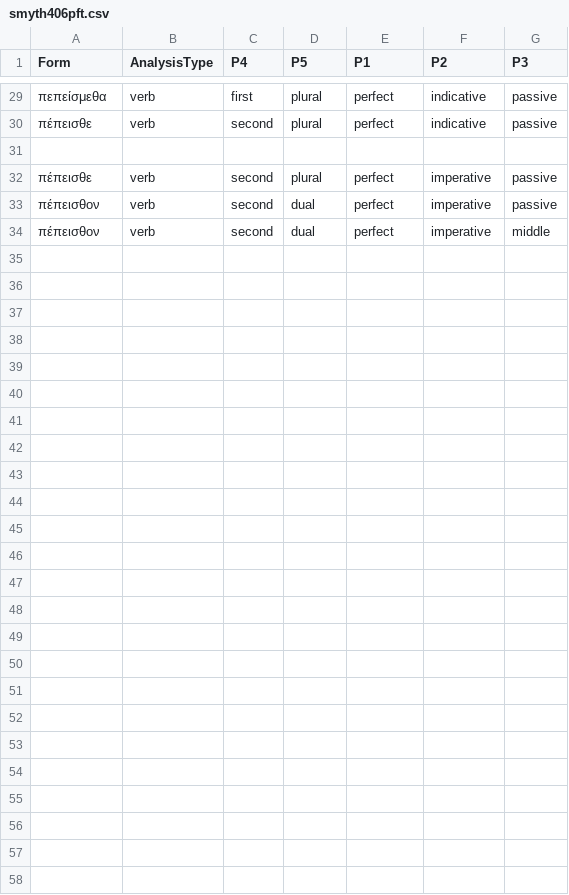
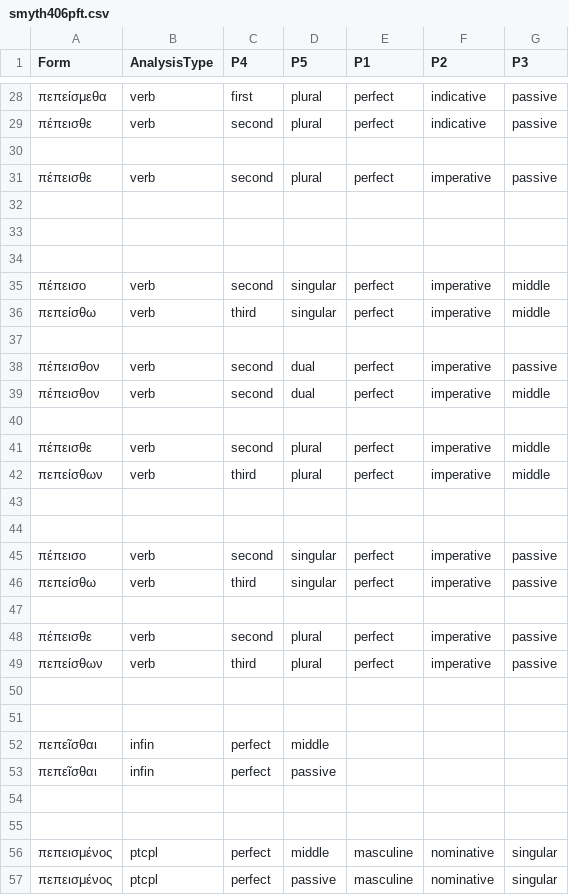
Before and after one commit to neelsmith/greeklang, a CSV file: morphology/unit_tests_data/smyth/smyth406/smyth406pft.csv, drawn as a sheet; only a part is shown, gaps mark what is left out; the diff names each change by its address in the sheet, - before the commit and + after, or states it on an @@ line.

Commit message:
Add infin and ptcpls

```diff
--- a/morphology/unit_tests_data/smyth/smyth406/smyth406pft.csv
+++ b/morphology/unit_tests_data/smyth/smyth406/smyth406pft.csv
+row 32: (empty)
+row 33: (empty)
+row 34: (empty)
+row 35: πέπεισο | verb | second | singular | perfect | imperative | middle
+row 36: πεπείσθω | verb | third | singular | perfect | imperative | middle
+row 37: (empty)
+row 40: (empty)
@@ row 18 moved to row 41: πέπεισθε @@
+row 42: πεπείσθων | verb | third | plural | perfect | imperative | middle
+row 43: (empty)
+row 44: (empty)
+row 45: πέπεισο | verb | second | singular | perfect | imperative | passive
+row 46: πεπείσθω | verb | third | singular | perfect | imperative | passive
+row 47: (empty)
+row 48: πέπεισθε | verb | second | plural | perfect | imperative | passive
+row 49: πεπείσθων | verb | third | plural | perfect | imperative | passive
+row 50: (empty)
+row 51: (empty)
+row 52: πεπεῖσθαι | infin | perfect | middle
+row 53: πεπεῖσθαι | infin | perfect | passive
+row 54: (empty)
+row 55: (empty)
+row 56: πεπεισμένος | ptcpl | perfect | middle | masculine | nominative | singular
+row 57: πεπεισμένος | ptcpl | perfect | passive | masculine | nominative | singular
```
Also changed, not shown: 1 other file.
